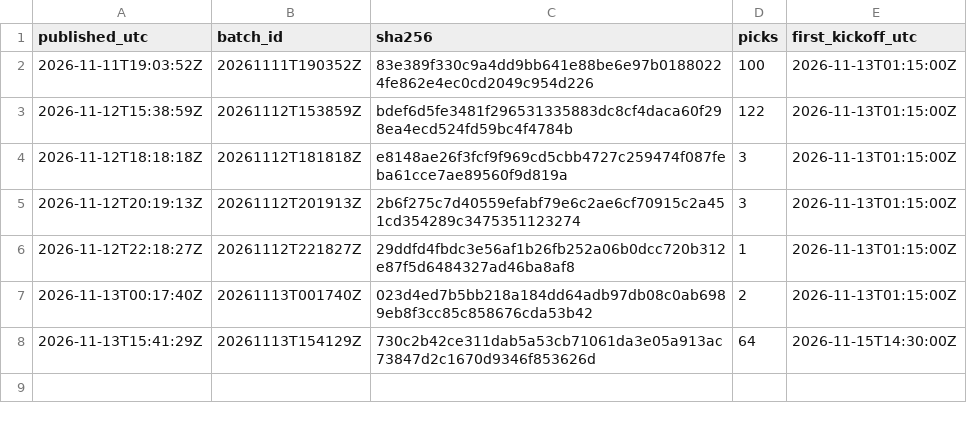
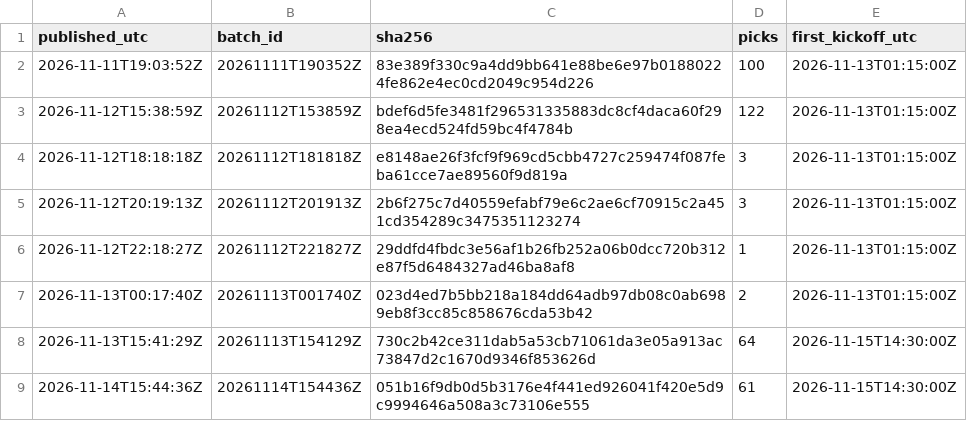
Before and after one commit to aerokes/football-machine-record, a CSV file: hashes/2026.csv, drawn as a sheet.

Commit message:
batch 20261114T154436Z: 61 picks

```diff
--- a/hashes/2026.csv
+++ b/hashes/2026.csv
@@ -8 +8,2 @@ published_utc,batch_id,sha256,picks,first_kickoff_utc
 2026-11-13T15:41:29Z,20261113T154129Z,730c2b42ce311dab5a53cb71061da3e05a913ac73847d2c1670d9346f853626d,64,2026-11-15T14:30:00Z
+2026-11-14T15:44:36Z,20261114T154436Z,051b16f9db0d5b3176e4f441ed926041f420e5d9c9994646a508a3c73106e555,61,2026-11-15T14:30:00Z
```
